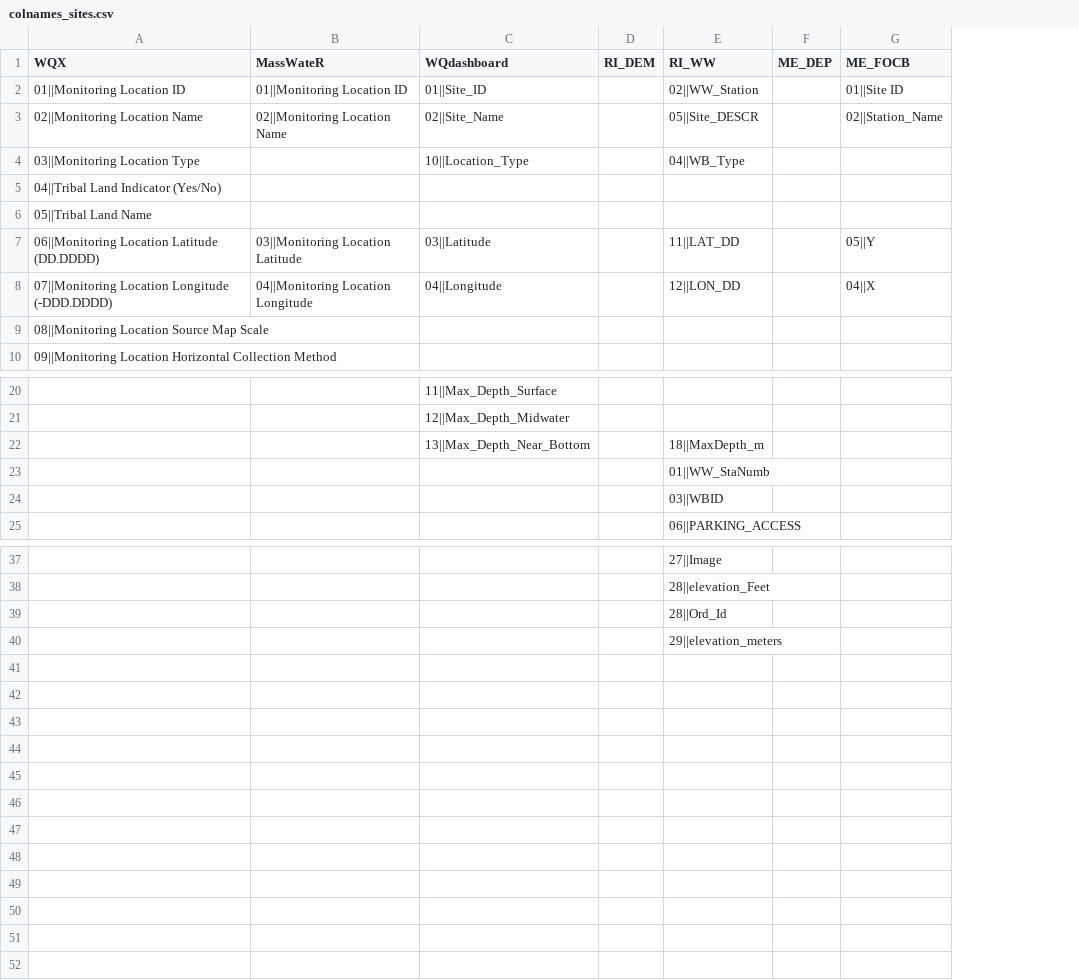
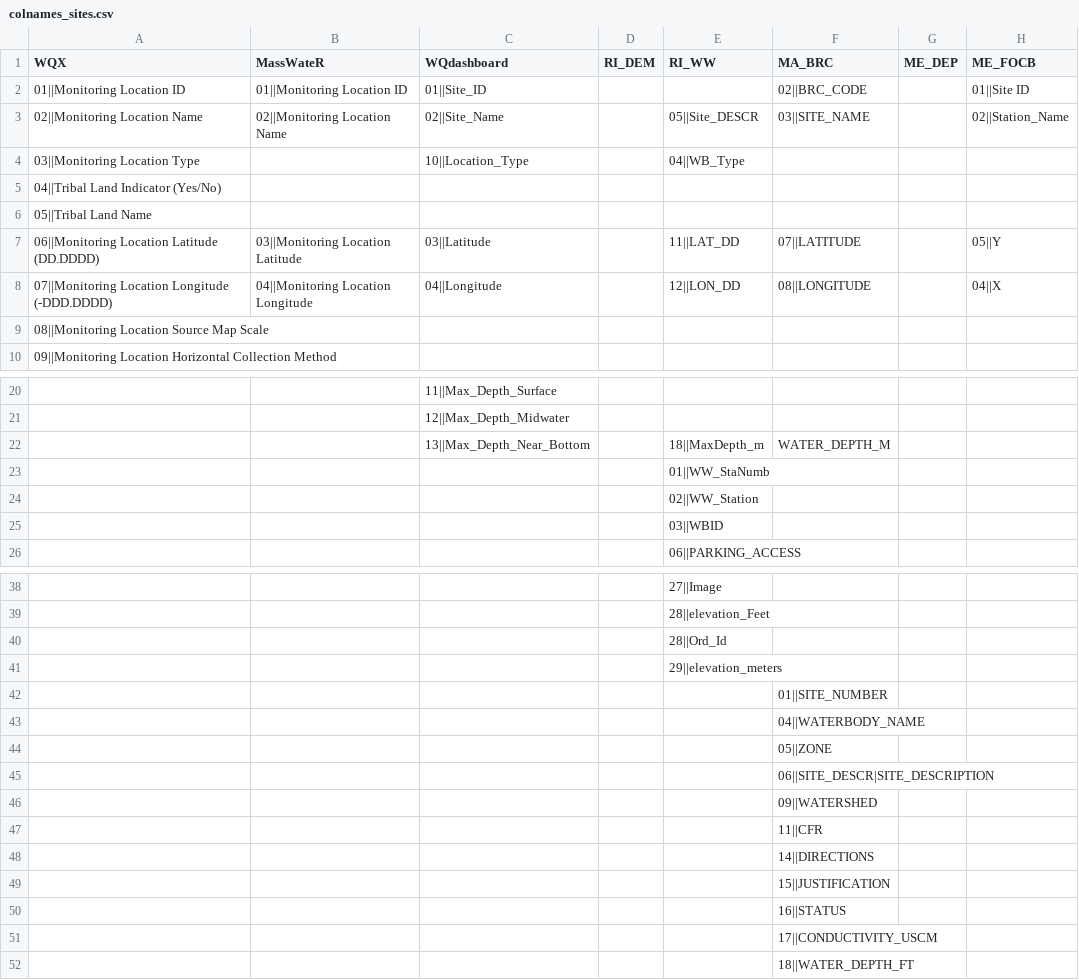
Before and after one commit to massbays-tech/wqformat, a CSV file: data-raw/colnames_sites.csv, drawn as a sheet; only a part is shown, gaps mark what is left out; the diff names each change by its address in the sheet, - before the commit and + after, or states it on an @@ line.

```diff
--- a/data-raw/colnames_sites.csv
+++ b/data-raw/colnames_sites.csv
+column F (MA_BRC), rows 2-8: 02||BRC_CODE | 03||SITE_NAME |  |  |  | 07||LATITUDE | 08||LONGITUDE; row 22: WATER_DEPTH_M
-E2 (RI_WW): 02||WW_Station
+E2 (RI_WW): (empty)
+row 24:  |  |  |  | 02||WW_Station
+row 42:  |  |  |  |  | 01||SITE_NUMBER
+row 43:  |  |  |  |  | 04||WATERBODY_NAME
+row 44:  |  |  |  |  | 05||ZONE
+row 45:  |  |  |  |  | 06||SITE_DESCR|SITE_DESCRIPTION
+row 46:  |  |  |  |  | 09||WATERSHED
+row 47:  |  |  |  |  | 11||CFR
+row 48:  |  |  |  |  | 14||DIRECTIONS
+row 49:  |  |  |  |  | 15||JUSTIFICATION
+row 50:  |  |  |  |  | 16||STATUS
+row 51:  |  |  |  |  | 17||CONDUCTIVITY_USCM
+row 52:  |  |  |  |  | 18||WATER_DEPTH_FT
```
Also changed, not shown: data-raw/colnames_results.csv, data-raw/varnames_activity.csv, 27 other files.
